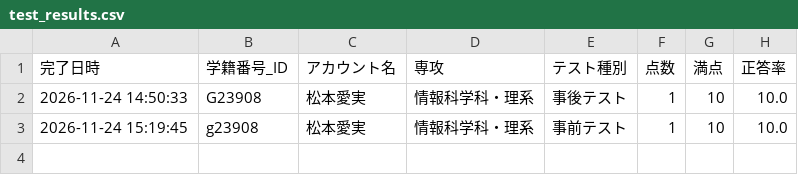
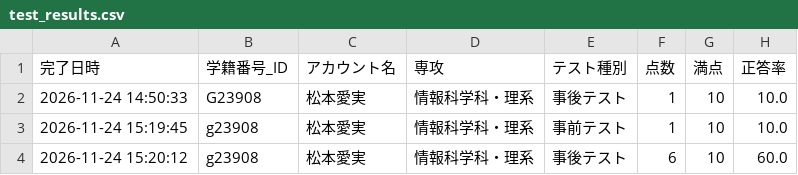
Before and after one commit to runrun920/de-ta-base, a CSV file: test_results.csv, drawn as a sheet.

Commit message:
Update test_results.csv from Streamlit

```diff
--- a/test_results.csv
+++ b/test_results.csv
@@ -3 +3,2 @@
 2026-11-24 15:19:45,g23908,松本愛実,情報科学科・理系,事前テスト,1,10,10.0
+2026-11-24 15:20:12,g23908,松本愛実,情報科学科・理系,事後テスト,6,10,60.0
```
